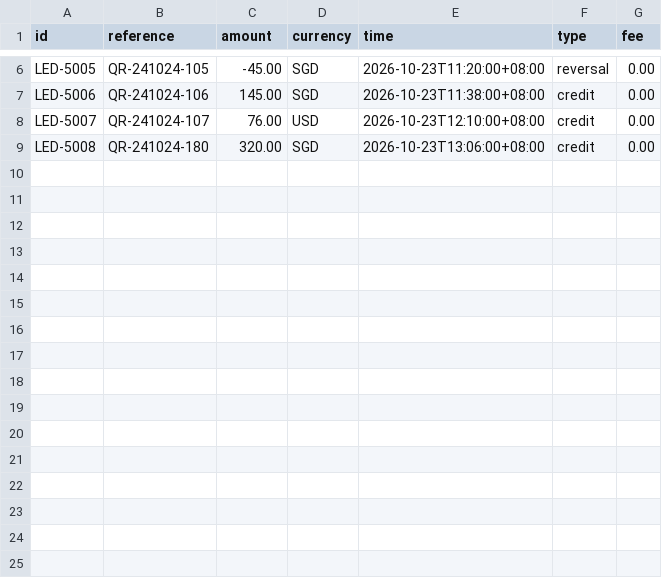
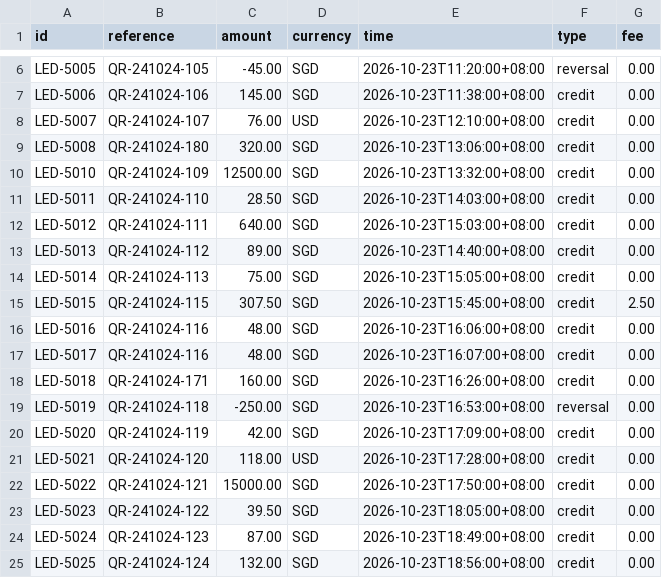
Before and after one commit to ignatius5k/ola, a CSV file: public/mock-data/ledger-initial.csv, drawn as a sheet; only a part is shown, gaps mark what is left out; the diff names each change by its address in the sheet, - before the commit and + after, or states it on an @@ line.

```diff
--- a/public/mock-data/ledger-initial.csv
+++ b/public/mock-data/ledger-initial.csv
+row 10: LED-5010 | QR-241024-109 | 12500.00 | SGD | 2026-10-23T13:32:00+08:00 | credit | 0.00
+row 11: LED-5011 | QR-241024-110 | 28.50 | SGD | 2026-10-23T14:03:00+08:00 | credit | 0.00
+row 12: LED-5012 | QR-241024-111 | 640.00 | SGD | 2026-10-23T15:03:00+08:00 | credit | 0.00
+row 13: LED-5013 | QR-241024-112 | 89.00 | SGD | 2026-10-23T14:40:00+08:00 | credit | 0.00
+row 14: LED-5014 | QR-241024-113 | 75.00 | SGD | 2026-10-23T15:05:00+08:00 | credit | 0.00
+row 15: LED-5015 | QR-241024-115 | 307.50 | SGD | 2026-10-23T15:45:00+08:00 | credit | 2.50
+row 16: LED-5016 | QR-241024-116 | 48.00 | SGD | 2026-10-23T16:06:00+08:00 | credit | 0.00
+row 17: LED-5017 | QR-241024-116 | 48.00 | SGD | 2026-10-23T16:07:00+08:00 | credit | 0.00
+row 18: LED-5018 | QR-241024-171 | 160.00 | SGD | 2026-10-23T16:26:00+08:00 | credit | 0.00
+row 19: LED-5019 | QR-241024-118 | -250.00 | SGD | 2026-10-23T16:53:00+08:00 | reversal | 0.00
+row 20: LED-5020 | QR-241024-119 | 42.00 | SGD | 2026-10-23T17:09:00+08:00 | credit | 0.00
+row 21: LED-5021 | QR-241024-120 | 118.00 | USD | 2026-10-23T17:28:00+08:00 | credit | 0.00
+row 22: LED-5022 | QR-241024-121 | 15000.00 | SGD | 2026-10-23T17:50:00+08:00 | credit | 0.00
+row 23: LED-5023 | QR-241024-122 | 39.50 | SGD | 2026-10-23T18:05:00+08:00 | credit | 0.00
+row 24: LED-5024 | QR-241024-123 | 87.00 | SGD | 2026-10-23T18:49:00+08:00 | credit | 0.00
+row 25: LED-5025 | QR-241024-124 | 132.00 | SGD | 2026-10-23T18:56:00+08:00 | credit | 0.00
```
Also changed, not shown: public/mock-data/collections.csv, 20 other files.
